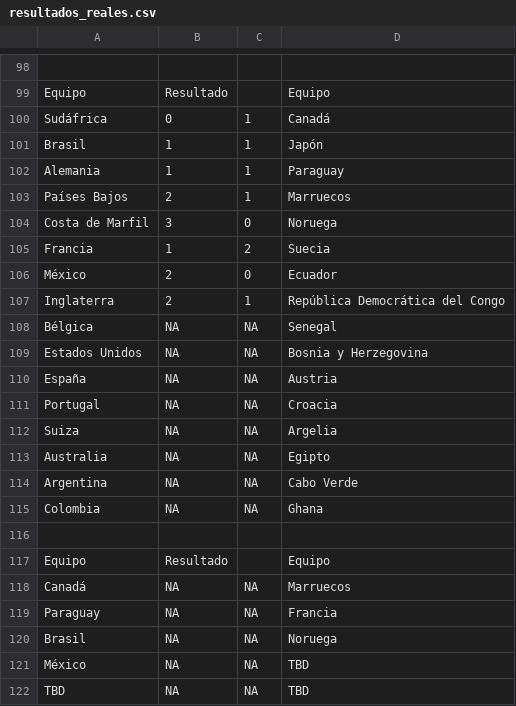
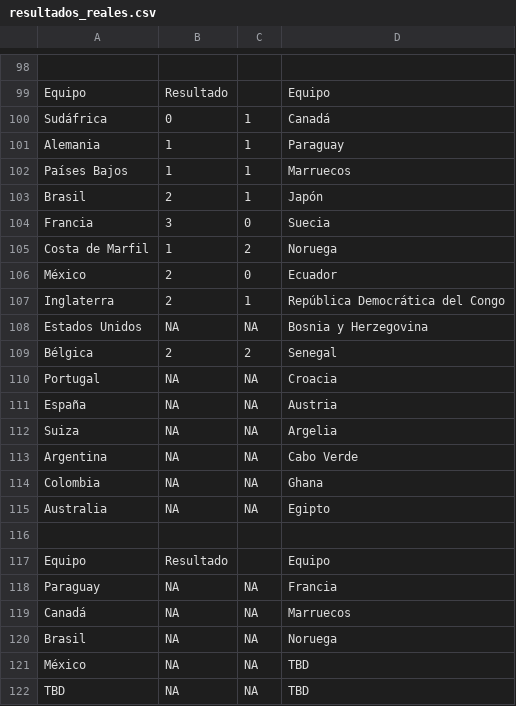
Before and after one commit to fran028/WC2026_prode_dashboard, a CSV file: predictions/resultados_reales.csv, drawn as a sheet; only a part is shown, gaps mark what is left out.

Commit message:
Fix calendar & bracket rendering bugs, implement prediction file manager & download template, improve penalty shootouts in bracket UI

```diff
--- a/predictions/resultados_reales.csv
+++ b/predictions/resultados_reales.csv
@@ -100,21 +100,21 @@ Equipo;Resultado;;Equipo
 Sudáfrica;0;1;Canadá
-Brasil;1;1;Japón
 Alemania;1;1;Paraguay
-Países Bajos;2;1;Marruecos
-Costa de Marfil;3;0;Noruega
-Francia;1;2;Suecia
+Países Bajos;1;1;Marruecos
+Brasil;2;1;Japón
+Francia;3;0;Suecia
+Costa de Marfil;1;2;Noruega
 México;2;0;Ecuador
 Inglaterra;2;1;República Democrática del Congo
-Bélgica;NA;NA;Senegal
 Estados Unidos;NA;NA;Bosnia y Herzegovina
+Bélgica;2;2;Senegal
+Portugal;NA;NA;Croacia
 España;NA;NA;Austria
-Portugal;NA;NA;Croacia
 Suiza;NA;NA;Argelia
-Australia;NA;NA;Egipto
 Argentina;NA;NA;Cabo Verde
 Colombia;NA;NA;Ghana
+Australia;NA;NA;Egipto
 ;;;
 Equipo;Resultado;;Equipo
+Paraguay;NA;NA;Francia
 Canadá;NA;NA;Marruecos
-Paraguay;NA;NA;Francia
 Brasil;NA;NA;Noruega
```
Also changed, not shown: 4 other files.
